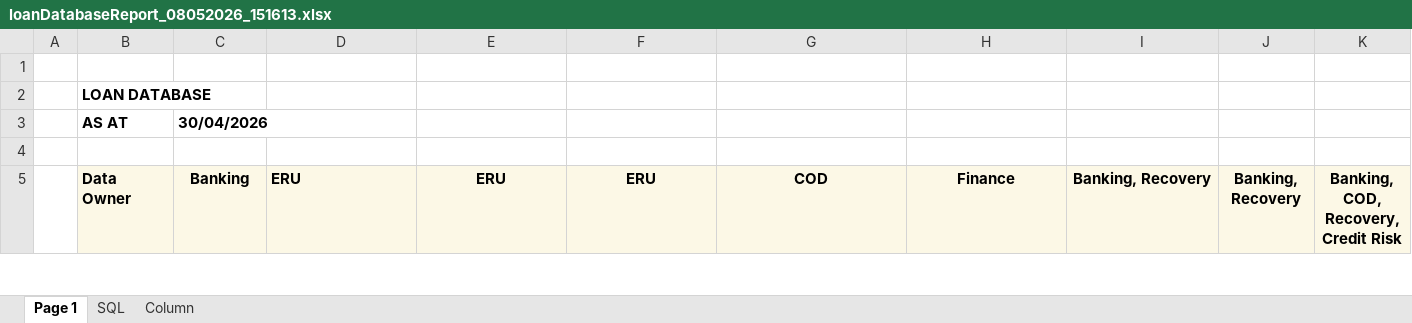
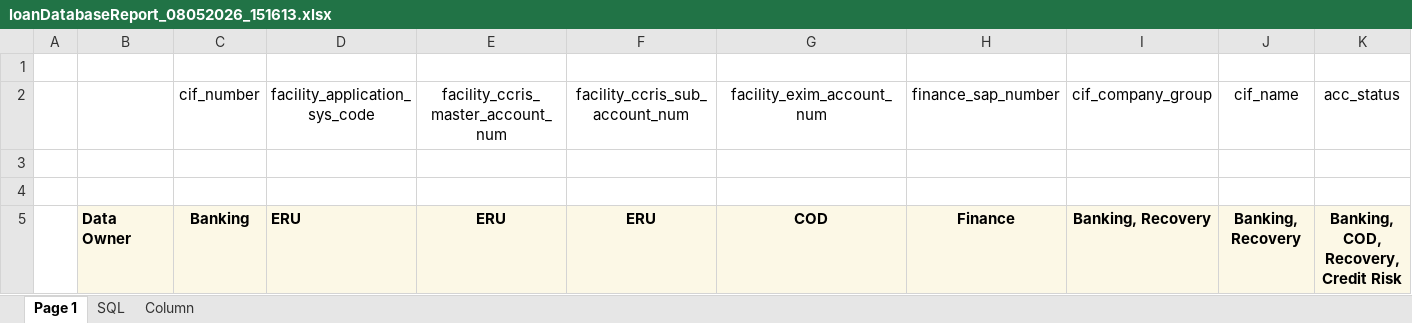
Before and after one commit to SyahidHalid/Power-BI, an Excel workbook: Product Development Dashboard/loanDatabaseReport_08052026_151613.xlsx, sheet Page 1, drawn as a sheet; only a part is shown; values as stored, in another font and other column widths than the file's, no borders; removed rows and columns are numbered as before the commit, all else as after; rows hold the shown columns only; the diff names each change by its address in the sheet, - before the commit and + after, or states it on an @@ line.

```diff
--- a/Product Development Dashboard/loanDatabaseReport_08052026_151613.xlsx (sheet Page 1)
+++ b/Product Development Dashboard/loanDatabaseReport_08052026_151613.xlsx (sheet Page 1)
-row 2:  | LOAN DATABASE
-row 3:  | AS AT | 30/04/2026
+row 2:  |  | cif_number | facility_application_sys_code | facility_ccris_master_account_num | facility_ccris_sub_account_num | facility_exim_account_num | finance_sap_number | cif_company_group | cif_name | acc_status
+row 3: (empty)
```
Also changed, not shown: sheet SQL, sheet Column, formulas that keep their value, 6 other files.
